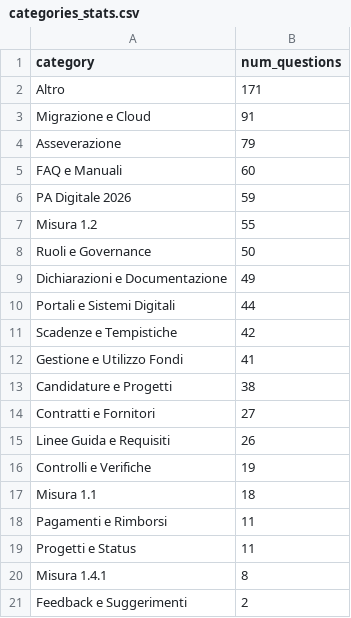
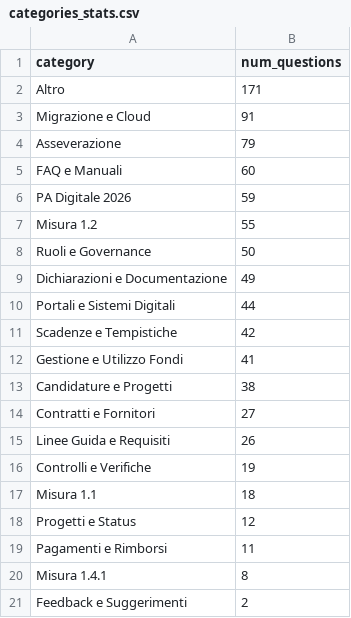
Before and after one commit to teamdigitale/teseo-data, a CSV file: data/categories_stats.csv, drawn as a sheet; removed rows and columns are numbered as before the commit, all else as after; the diff names each change by its address in the sheet, - before the commit and + after, or states it on an @@ line.

Commit message:
stats on query categories

```diff
--- a/data/categories_stats.csv
+++ b/data/categories_stats.csv
+row 18: Progetti e Status | 12
-row 19: Progetti e Status | 11
```
Also changed, not shown: 4 other files.
